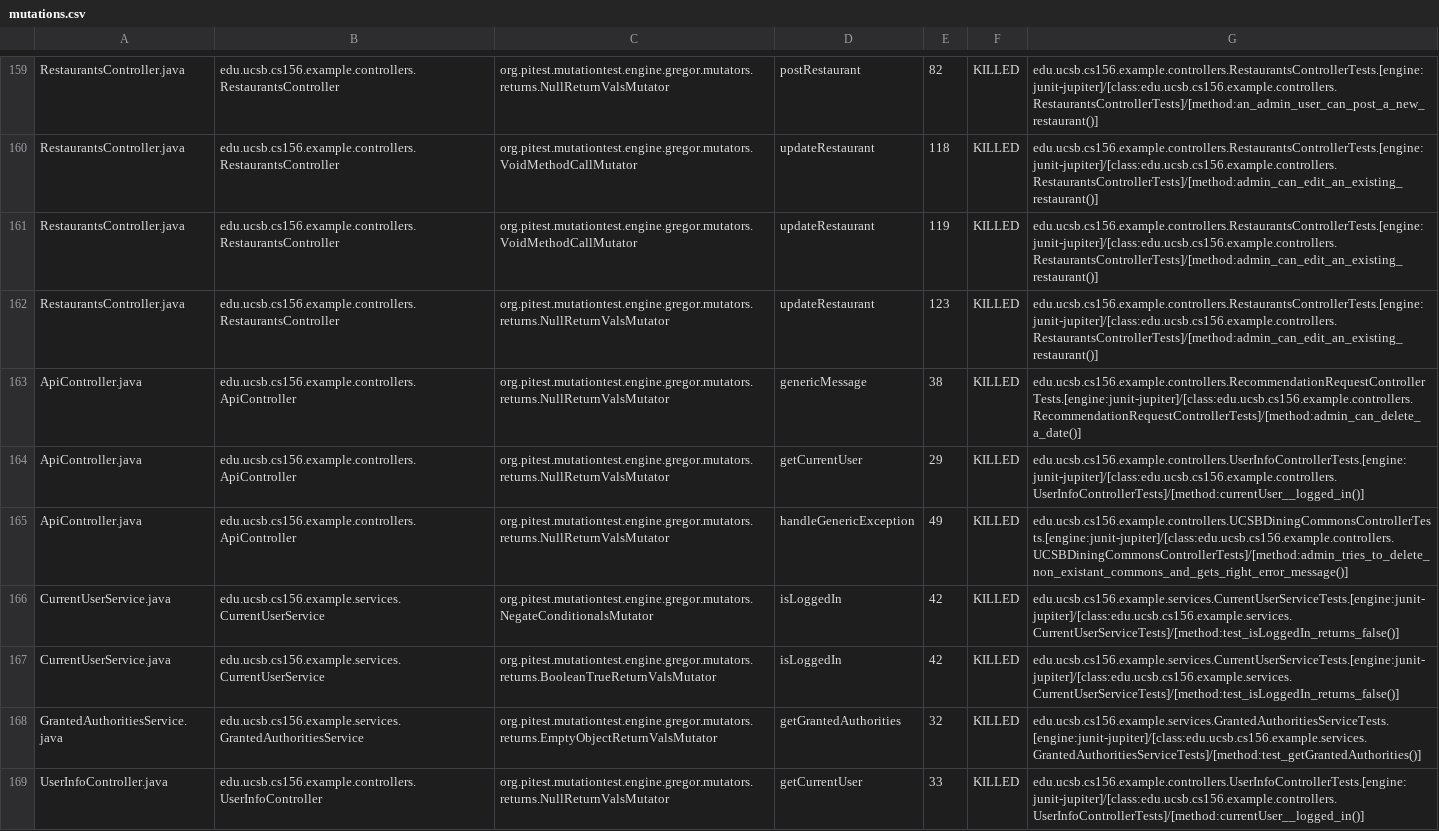
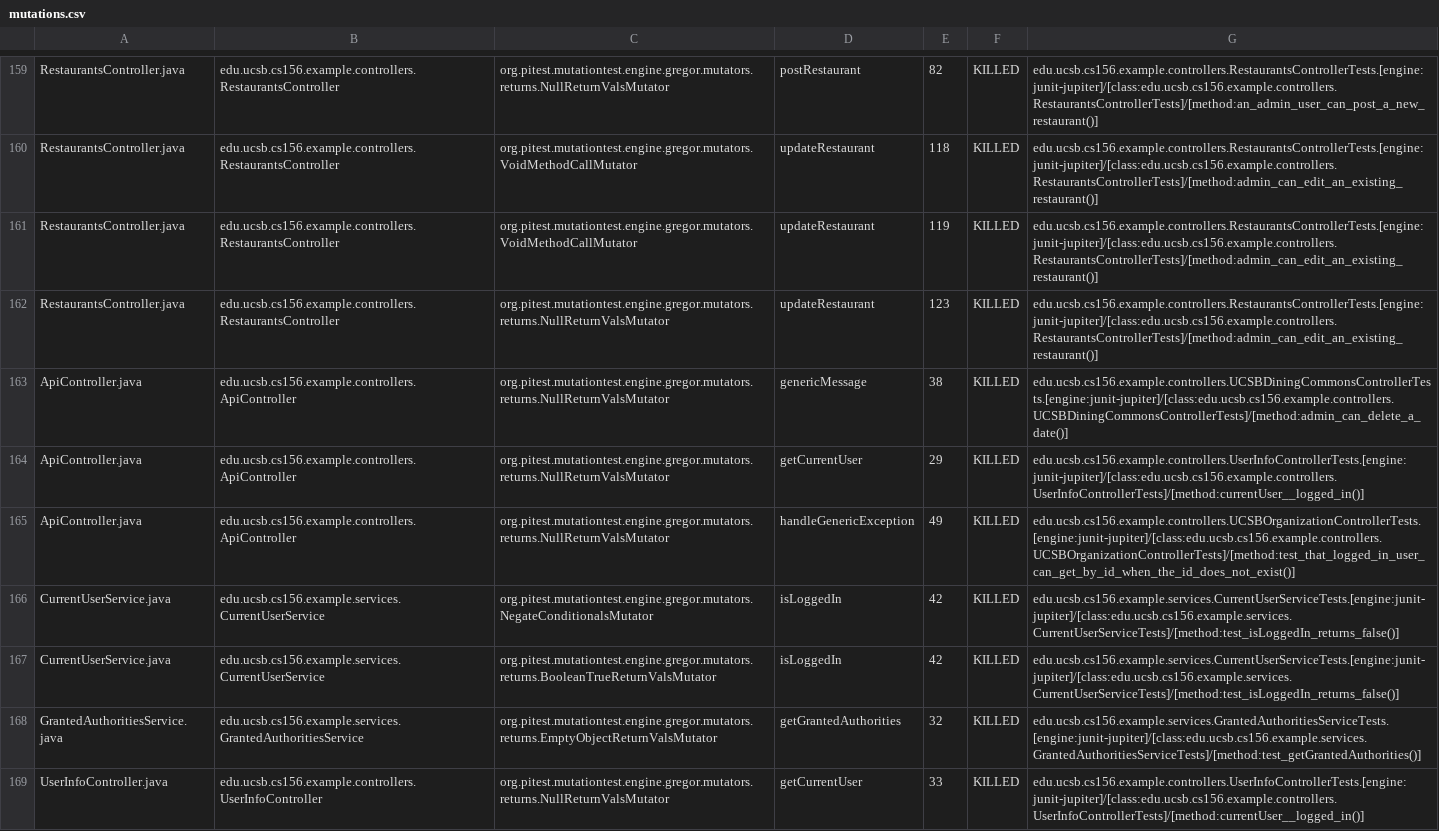
Before and after one commit to ucsb-cs156-s24/team03-s24-4pm-8, a CSV file: prs/104/pitest/mutations.csv, drawn as a sheet; only a part is shown, gaps mark what is left out.

Commit message:
Deploying to gh-pages from @ ucsb-cs156-s24/team03-s24-4pm-8@542ccc6cd172d7cc97e4a044a2eeb321241d3f26 🚀

```diff
--- a/prs/104/pitest/mutations.csv
+++ b/prs/104/pitest/mutations.csv
@@ -162,5 +162,5 @@ RestaurantsController.java,edu.ucsb.cs156.example.controllers.RestaurantsControl
 RestaurantsController.java,edu.ucsb.cs156.example.controllers.RestaurantsController,org.pitest.mutationtest.engine.gregor.mutators.returns.NullReturnValsMutator,updateRestaurant,123,KILLED,edu.ucsb.cs156.example.controllers.RestaurantsControllerTests.[engine:junit-jupiter]/[class:edu.ucsb.cs156.example.controllers.RestaurantsControllerTests]/[method:admin_can_edit_an_existing_restaurant()]
-ApiController.java,edu.ucsb.cs156.example.controllers.ApiController,org.pitest.mutationtest.engine.gregor.mutators.returns.NullReturnValsMutator,genericMessage,38,KILLED,edu.ucsb.cs156.example.controllers.RecommendationRequestControllerTests.[engine:junit-jupiter]/[class:edu.ucsb.cs156.example.controllers.RecommendationRequestControllerTests]/[method:admin_can_delete_a_date()]
+ApiController.java,edu.ucsb.cs156.example.controllers.ApiController,org.pitest.mutationtest.engine.gregor.mutators.returns.NullReturnValsMutator,genericMessage,38,KILLED,edu.ucsb.cs156.example.controllers.UCSBDiningCommonsControllerTests.[engine:junit-jupiter]/[class:edu.ucsb.cs156.example.controllers.UCSBDiningCommonsControllerTests]/[method:admin_can_delete_a_date()]
 ApiController.java,edu.ucsb.cs156.example.controllers.ApiController,org.pitest.mutationtest.engine.gregor.mutators.returns.NullReturnValsMutator,getCurrentUser,29,KILLED,edu.ucsb.cs156.example.controllers.UserInfoControllerTests.[engine:junit-jupiter]/[class:edu.ucsb.cs156.example.controllers.UserInfoControllerTests]/[method:currentUser__logged_in()]
-ApiController.java,edu.ucsb.cs156.example.controllers.ApiController,org.pitest.mutationtest.engine.gregor.mutators.returns.NullReturnValsMutator,handleGenericException,49,KILLED,edu.ucsb.cs156.example.controllers.UCSBDiningCommonsControllerTests.[engine:junit-jupiter]/[class:edu.ucsb.cs156.example.controllers.UCSBDiningCommonsControllerTests]/[method:admin_tries_to_delete_non_existant_commons_and_gets_right_error_message()]
+ApiController.java,edu.ucsb.cs156.example.controllers.ApiController,org.pitest.mutationtest.engine.gregor.mutators.returns.NullReturnValsMutator,handleGenericException,49,KILLED,edu.ucsb.cs156.example.controllers.UCSBOrganizationControllerTests.[engine:junit-jupiter]/[class:edu.ucsb.cs156.example.controllers.UCSBOrganizationControllerTests]/[method:test_that_logged_in_user_can_get_by_id_when_the_id_does_not_exist()]
 CurrentUserService.java,edu.ucsb.cs156.example.services.CurrentUserService,org.pitest.mutationtest.engine.gregor.mutators.NegateConditionalsMutator,isLoggedIn,42,KILLED,edu.ucsb.cs156.example.services.CurrentUserServiceTests.[engine:junit-jupiter]/[class:edu.ucsb.cs156.example.services.CurrentUserServiceTests]/[method:test_isLoggedIn_returns_false()]
```
Also changed, not shown: 18 other files.
